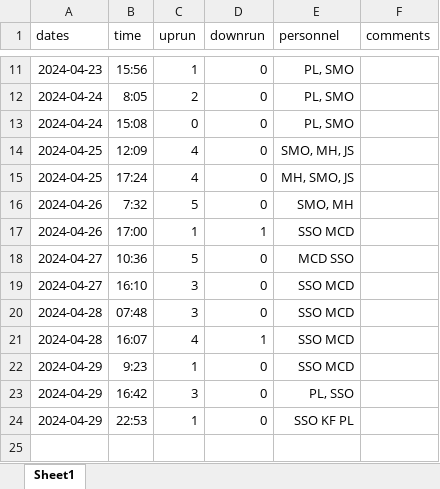
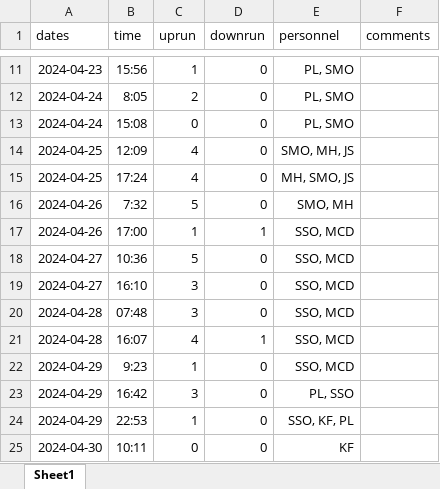
Before and after one commit to SummitLakeNRD/widgetUpdate, an Excel workbook: fishDataSheet.xlsx, sheet Sheet1, drawn as a sheet; only a part is shown, gaps mark what is left out; values as stored, in another font and other column widths than the file's, no borders; the diff names each change by its address in the sheet, - before the commit and + after, or states it on an @@ line.

```diff
--- a/fishDataSheet.xlsx (sheet Sheet1)
+++ b/fishDataSheet.xlsx (sheet Sheet1)
-E17 (personnel): SSO MCD
+E17 (personnel): SSO, MCD
-E18 (personnel): MCD SSO
+E18 (personnel): SSO, MCD
-E19:E22 (personnel): SSO MCD
+E19:E22 (personnel): SSO, MCD
-E24 (personnel): SSO KF PL
+E24 (personnel): SSO, KF, PL
+row 25: 2024-04-30 | 10:11 | 0 | 0 | KF
```
Also changed, not shown: 3 other files.
